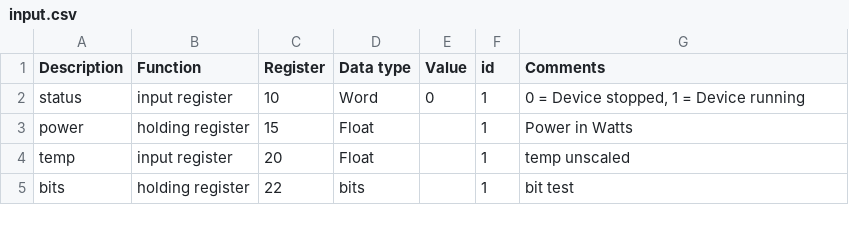
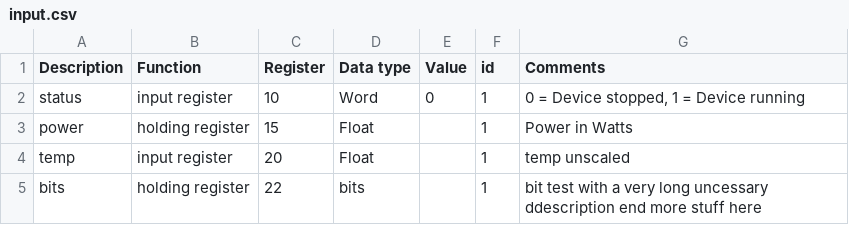
Before and after one commit to 3kyro/modbus-client, a CSV file: testModbusServer/input.csv, drawn as a sheet.

```diff
--- a/testModbusServer/input.csv
+++ b/testModbusServer/input.csv
@@ -4,2 +4,2 @@ power;holding register;15;Float;;1;Power in Watts
 temp;input register;20;Float;;1;temp unscaled
-bits;holding register;22;bits;;1;bit test
+bits;holding register;22;bits;;1;bit test with a very long uncessary ddescription                                                                                                  end                                                                                                                                 more stuff here
```
Also changed, not shown: 4 other files.
